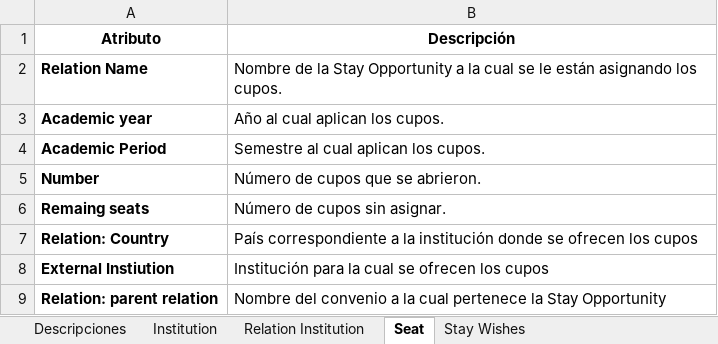
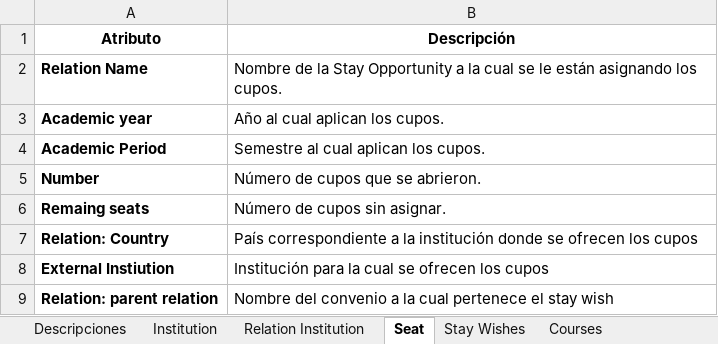
Before and after one commit to a-garcia13/Proyecto-Ciencia-de-datos-Aplicada, an Excel workbook: Entregas/Entrega 2/Informe/Anexos/Diccionario Datos.xlsx, sheet Seat, drawn as a sheet; values as stored, in another font and other column widths than the file's, no borders; table styles not drawn; the diff names each change by its address in the sheet, - before the commit and + after, or states it on an @@ line.

```diff
--- a/Entregas/Entrega 2/Informe/Anexos/Diccionario Datos.xlsx (sheet Seat)
+++ b/Entregas/Entrega 2/Informe/Anexos/Diccionario Datos.xlsx (sheet Seat)
+sheet tab: Courses
-B9 (Descripción): …cual pertenece la Stay Opportunity
+B9 (Descripción): …cual pertenece el stay wish
```
Also changed, not shown: sheet Stay Wishes, sheet Institution, sheet Relation Institution, sheet Descripciones, 2 other files.
